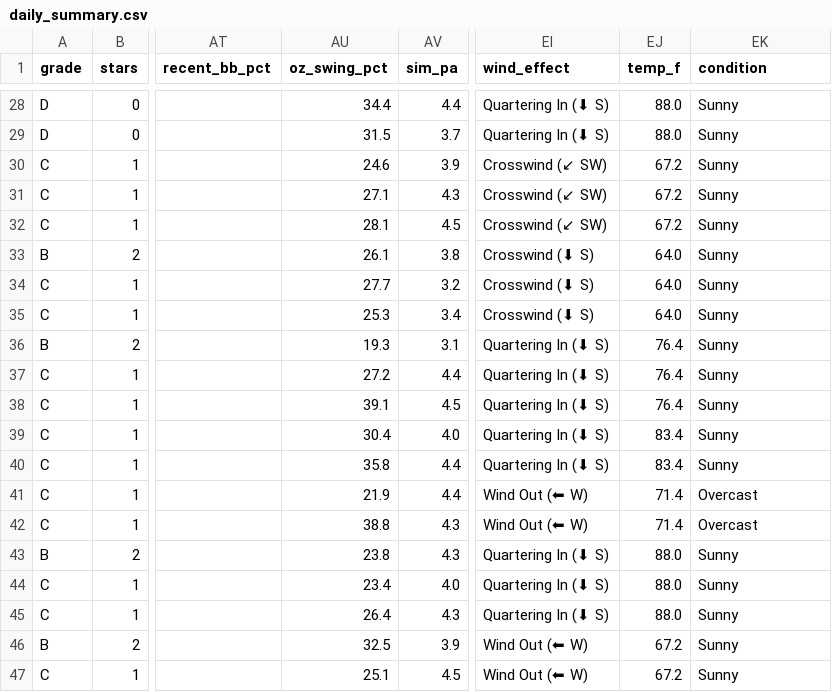
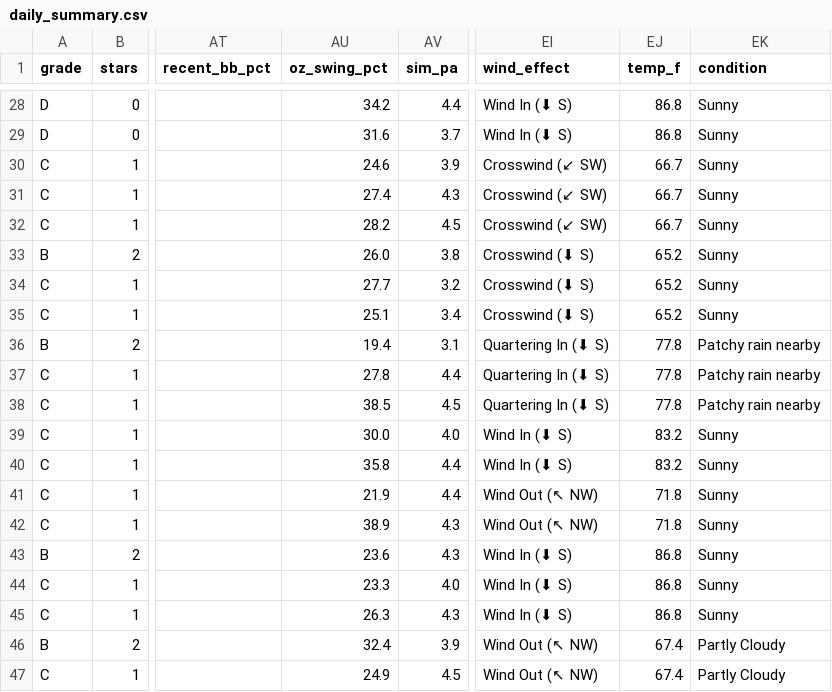
Before and after one commit to prsm-labs/going-yard, a CSV file: public/data/daily_summary.csv, drawn as a sheet; only a part is shown, gaps mark what is left out; the diff covers the shown part only; the diff names each change by its address in the sheet, - before the commit and + after, or states it on an @@ line.

```diff
--- a/public/data/daily_summary.csv
+++ b/public/data/daily_summary.csv
-AU28 (oz_swing_pct): 34.4
+AU28 (oz_swing_pct): 34.2
-EI28:EI29 (wind_effect): Quartering In (⬇ S)
+EI28:EI29 (wind_effect): Wind In (⬇ S)
-EJ28:EJ29 (temp_f): 88.0
+EJ28:EJ29 (temp_f): 86.8
-AU29 (oz_swing_pct): 31.5
+AU29 (oz_swing_pct): 31.6
-EJ30:EJ32 (temp_f): 67.2
+EJ30:EJ32 (temp_f): 66.7
-AU31 (oz_swing_pct): 27.1
+AU31 (oz_swing_pct): 27.4
-AU32 (oz_swing_pct): 28.1
+AU32 (oz_swing_pct): 28.2
-AU33 (oz_swing_pct): 26.1
+AU33 (oz_swing_pct): 26.0
-EJ33:EJ35 (temp_f): 64.0
+EJ33:EJ35 (temp_f): 65.2
-AU35 (oz_swing_pct): 25.3
+AU35 (oz_swing_pct): 25.1
-AU36 (oz_swing_pct): 19.3
+AU36 (oz_swing_pct): 19.4
-EJ36:EJ38 (temp_f): 76.4
+EJ36:EJ38 (temp_f): 77.8
-EK36:EK38 (condition): Sunny
+EK36:EK38 (condition): Patchy rain nearby
-AU37 (oz_swing_pct): 27.2
+AU37 (oz_swing_pct): 27.8
-AU38 (oz_swing_pct): 39.1
+AU38 (oz_swing_pct): 38.5
-AU39 (oz_swing_pct): 30.4
+AU39 (oz_swing_pct): 30.0
-EI39:EI40 (wind_effect): Quartering In (⬇ S)
+EI39:EI40 (wind_effect): Wind In (⬇ S)
-EJ39:EJ40 (temp_f): 83.4
+EJ39:EJ40 (temp_f): 83.2
-EI41:EI42 (wind_effect): Wind Out (⬅ W)
+EI41:EI42 (wind_effect): Wind Out (↖ NW)
-EJ41:EJ42 (temp_f): 71.4
+EJ41:EJ42 (temp_f): 71.8
-EK41:EK42 (condition): Overcast
+EK41:EK42 (condition): Sunny
-AU42 (oz_swing_pct): 38.8
+AU42 (oz_swing_pct): 38.9
-AU43 (oz_swing_pct): 23.8
+AU43 (oz_swing_pct): 23.6
-EI43:EI45 (wind_effect): Quartering In (⬇ S)
+EI43:EI45 (wind_effect): Wind In (⬇ S)
-EJ43:EJ45 (temp_f): 88.0
+EJ43:EJ45 (temp_f): 86.8
-AU44 (oz_swing_pct): 23.4
+AU44 (oz_swing_pct): 23.3
-AU45 (oz_swing_pct): 26.4
+AU45 (oz_swing_pct): 26.3
-AU46 (oz_swing_pct): 32.5
+AU46 (oz_swing_pct): 32.4
-EI46:EI47 (wind_effect): Wind Out (⬅ W)
+EI46:EI47 (wind_effect): Wind Out (↖ NW)
-EJ46:EJ47 (temp_f): 67.2
+EJ46:EJ47 (temp_f): 67.4
-EK46:EK47 (condition): Sunny
+EK46:EK47 (condition): Partly Cloudy
-AU47 (oz_swing_pct): 25.1
+AU47 (oz_swing_pct): 24.9
```
Also changed, not shown: 131 edited cells elsewhere in this file, public/data/daily_picks.csv, public/data/daily_summary_tomorrow.csv, 4 other files.
